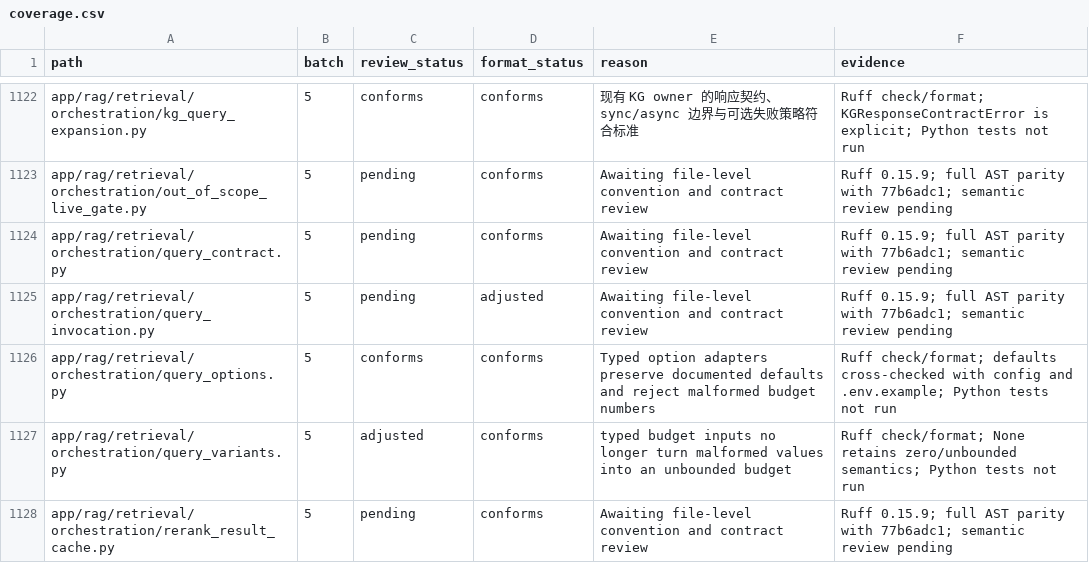
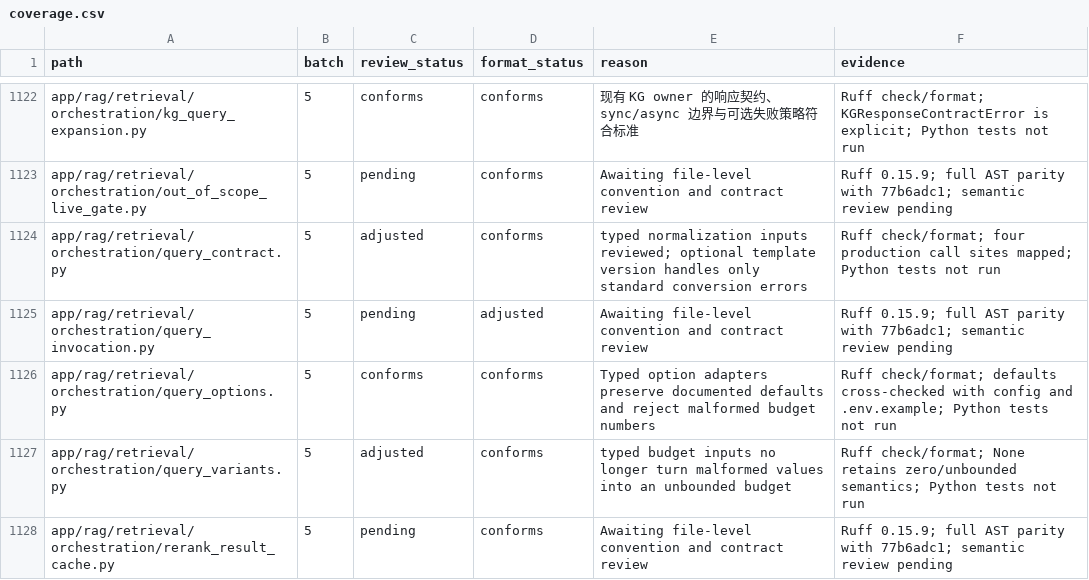
Before and after one commit to skygazer42/MimirQ, a CSV file: docs/maintenance/style-unification/coverage.csv, drawn as a sheet; only a part is shown, gaps mark what is left out.

Commit message:
fix(rag): narrow query template version parsing

```diff
--- a/docs/maintenance/style-unification/coverage.csv
+++ b/docs/maintenance/style-unification/coverage.csv
@@ -1123,3 +1123,3 @@ app/rag/retrieval/orchestration/kg_query_expansion.py,5,conforms,conforms,现有
 app/rag/retrieval/orchestration/out_of_scope_live_gate.py,5,pending,conforms,Awaiting file-level convention and contract review,Ruff 0.15.9; full AST parity with 77b6adc1; semantic review pending
-app/rag/retrieval/orchestration/query_contract.py,5,pending,conforms,Awaiting file-level convention and contract review,Ruff 0.15.9; full AST parity with 77b6adc1; semantic review pending
+app/rag/retrieval/orchestration/query_contract.py,5,adjusted,conforms,typed normalization inputs reviewed; optional template version handles only standard conversion errors,Ruff check/format; four production call sites mapped; Python tests not run
 app/rag/retrieval/orchestration/query_invocation.py,5,pending,adjusted,Awaiting file-level convention and contract review,Ruff 0.15.9; full AST parity with 77b6adc1; semantic review pending
```
Also changed, not shown: 4 other files.
